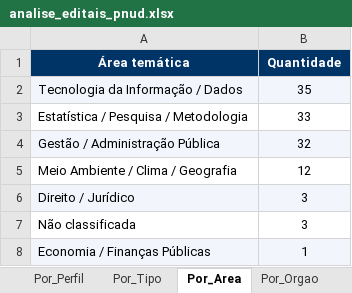
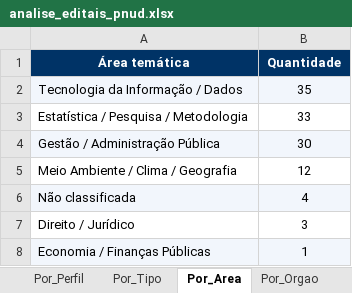
Before and after one commit to jorgel-mendes/analise-editais, an Excel workbook: analise_editais_pnud.xlsx, sheet Por_Area, drawn as a sheet; values as stored, in another font and other column widths than the file's, no borders; removed rows and columns are numbered as before the commit, all else as after; the diff names each change by its address in the sheet, - before the commit and + after, or states it on an @@ line.

```diff
--- a/analise_editais_pnud.xlsx (sheet Por_Area)
+++ b/analise_editais_pnud.xlsx (sheet Por_Area)
-B4 (Quantidade): 32
+B4 (Quantidade): 30
+row 6: Não classificada | 4
-A7:B7 fill: #F2F6FC
+A7:B7 fill: none
-row 7: Não classificada | 3
```
Also changed, not shown: sheet Editais, sheet Por_Orgao, sheet Resumo, sheet Perfis, sheet Por_Perfil, sheet Por_Fonte, 1 more sheet, 6 other files.
